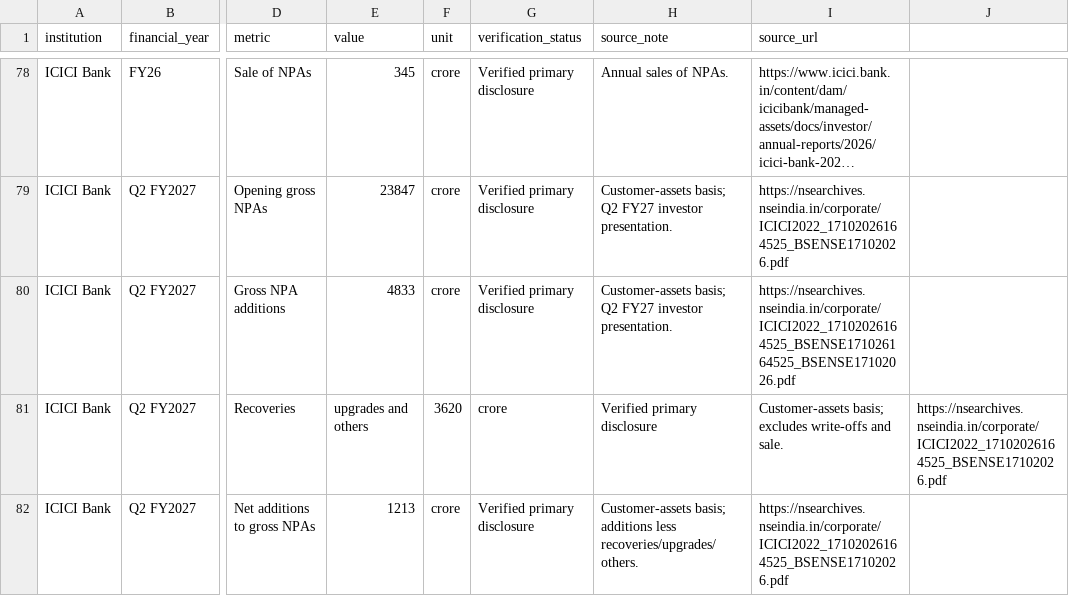
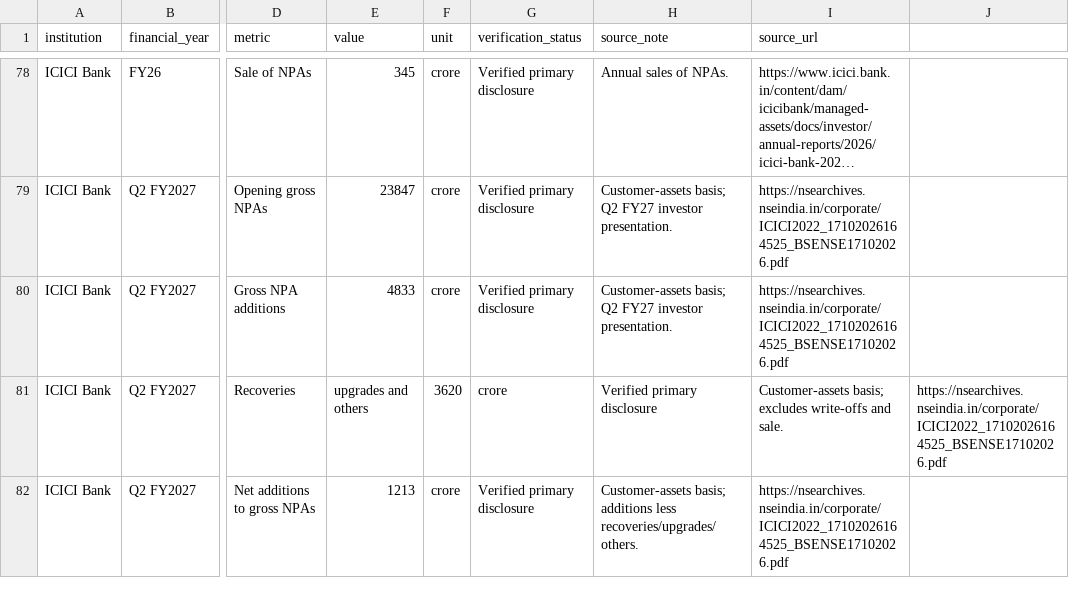
Before and after one commit to chet27g-hub/FRA-Credit-Risk-Analysis, a CSV file: data/historical_credit_risk_working.csv, drawn as a sheet; only a part is shown, gaps mark what is left out; long unchanged cells end in …; the diff names each change by its address in the sheet, - before the commit and + after, or states it on an @@ line.

Commit message:
Correct official NSE source URL for ICICI Q2 FY27 NPA bridge

```diff
--- a/data/historical_credit_risk_working.csv
+++ b/data/historical_credit_risk_working.csv
-I80 (source_url): https://nsearchives.nseindia.in/corporate/ICICI2022_17102026164525_BSENSE171026164525_BSENSE17102026.pdf
+I80 (source_url): https://nsearchives.nseindia.in/corporate/ICICI2022_17102026164525_BSENSE17102026.pdf
```
